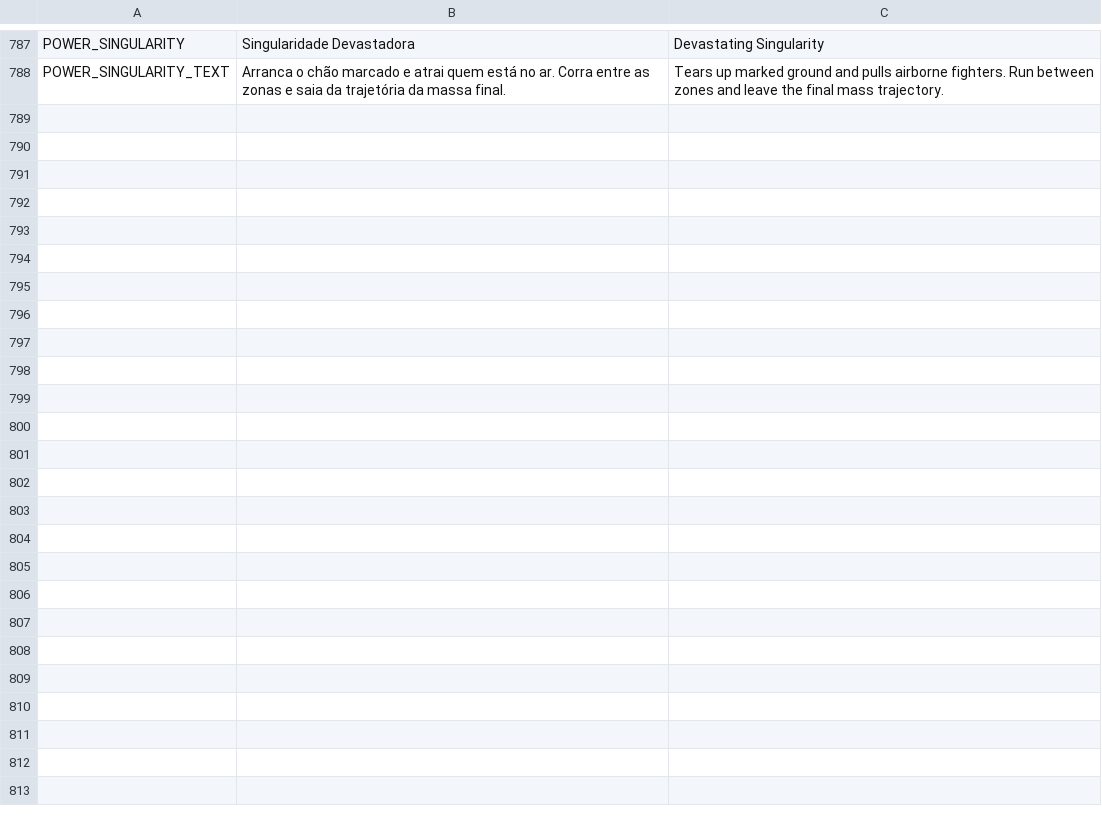
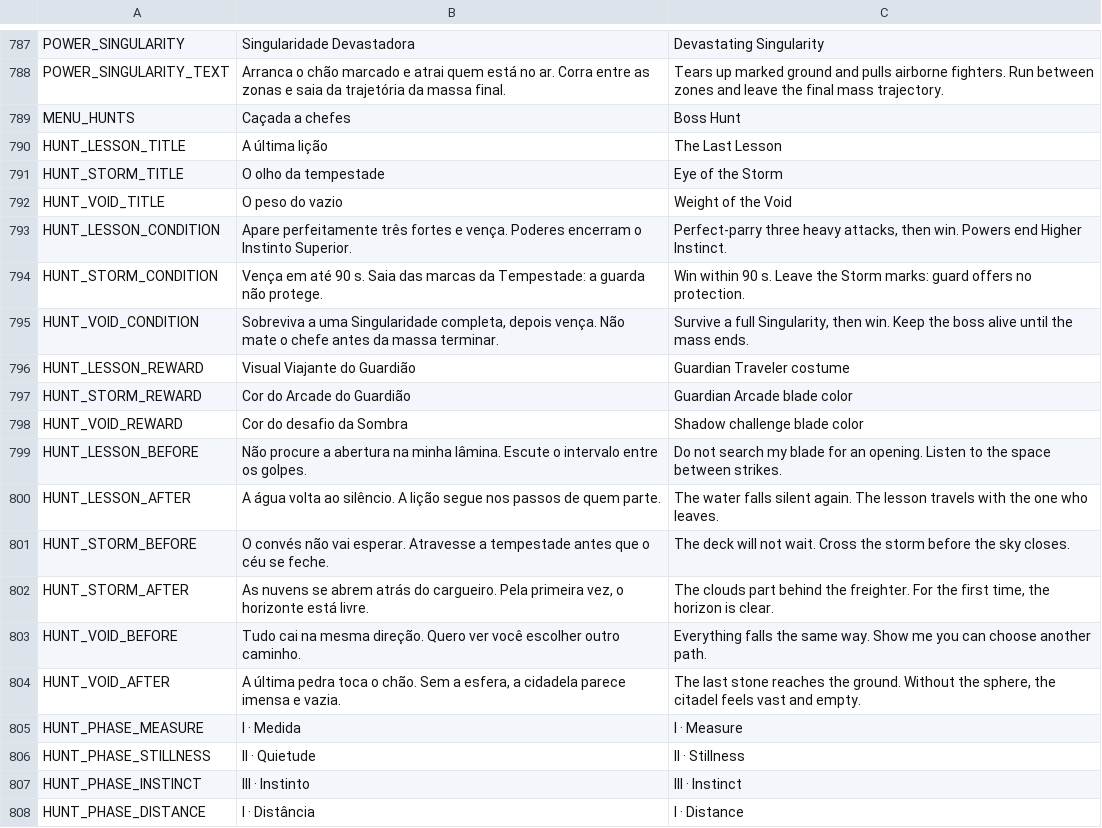
Before and after one commit to nicolasgrotto/duel-of-fates, a CSV file: localization/strings.csv, drawn as a sheet; only a part is shown, gaps mark what is left out; the diff covers the shown part only; the diff names each change by its address in the sheet, - before the commit and + after, or states it on an @@ line.

Commit message:
feat(hunts): add three phased boss hunts

```diff
--- a/localization/strings.csv
+++ b/localization/strings.csv
+row 789: MENU_HUNTS | Caçada a chefes | Boss Hunt
+row 790: HUNT_LESSON_TITLE | A última lição | The Last Lesson
+row 791: HUNT_STORM_TITLE | O olho da tempestade | Eye of the Storm
+row 792: HUNT_VOID_TITLE | O peso do vazio | Weight of the Void
+row 793: HUNT_LESSON_CONDITION | Apare perfeitamente três fortes e vença. Poderes encerram o Instinto Superior. | Perfect-parry three heavy attacks, then win. Powers end Higher Instinct.
+row 794: HUNT_STORM_CONDITION | Vença em até 90 s. Saia das marcas da Tempestade: a guarda não protege. | Win within 90 s. Leave the Storm marks: guard offers no protection.
+row 795: HUNT_VOID_CONDITION | Sobreviva a uma Singularidade completa, depois vença. Não mate o chefe antes da massa terminar. | Survive a full Singularity, then win. Keep the boss alive until the mass ends.
+row 796: HUNT_LESSON_REWARD | Visual Viajante do Guardião | Guardian Traveler costume
+row 797: HUNT_STORM_REWARD | Cor do Arcade do Guardião | Guardian Arcade blade color
+row 798: HUNT_VOID_REWARD | Cor do desafio da Sombra | Shadow challenge blade color
+row 799: HUNT_LESSON_BEFORE | Não procure a abertura na minha lâmina. Escute o intervalo entre os golpes. | Do not search my blade for an opening. Listen to the space between strikes.
+row 800: HUNT_LESSON_AFTER | A água volta ao silêncio. A lição segue nos passos de quem parte. | The water falls silent again. The lesson travels with the one who leaves.
+row 801: HUNT_STORM_BEFORE | O convés não vai esperar. Atravesse a tempestade antes que o céu se feche. | The deck will not wait. Cross the storm before the sky closes.
+row 802: HUNT_STORM_AFTER | As nuvens se abrem atrás do cargueiro. Pela primeira vez, o horizonte está livre. | The clouds part behind the freighter. For the first time, the horizon is clear.
+row 803: HUNT_VOID_BEFORE | Tudo cai na mesma direção. Quero ver você escolher outro caminho. | Everything falls the same way. Show me you can choose another path.
+row 804: HUNT_VOID_AFTER | A última pedra toca o chão. Sem a esfera, a cidadela parece imensa e vazia. | The last stone reaches the ground. Without the sphere, the citadel feels vast and empty.
+row 805: HUNT_PHASE_MEASURE | I · Medida | I · Measure
+row 806: HUNT_PHASE_STILLNESS | II · Quietude | II · Stillness
+row 807: HUNT_PHASE_INSTINCT | III · Instinto | III · Instinct
+row 808: HUNT_PHASE_DISTANCE | I · Distância | I · Distance
```
Also changed, not shown: 23 added rows elsewhere in this file, 39 other files.
